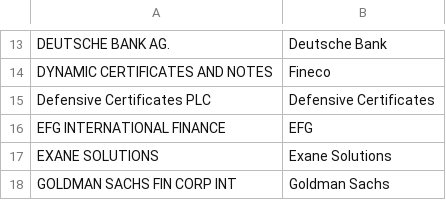
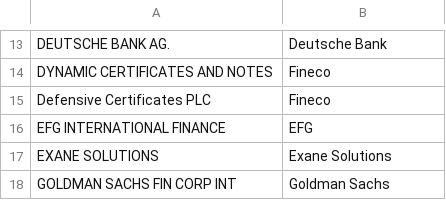
Before and after one commit to snqyz/extract-issuer-from-borsa, a CSV file: issuers.csv, drawn as a sheet; only a part is shown, gaps mark what is left out.

Commit message:
updated issuers

```diff
--- a/issuers.csv
+++ b/issuers.csv
@@ -14,3 +14,3 @@ DEUTSCHE BANK AG.,Deutsche Bank
 DYNAMIC CERTIFICATES AND NOTES,Fineco
-Defensive Certificates PLC,Defensive Certificates
+Defensive Certificates PLC,Fineco
 EFG INTERNATIONAL FINANCE,EFG
```
